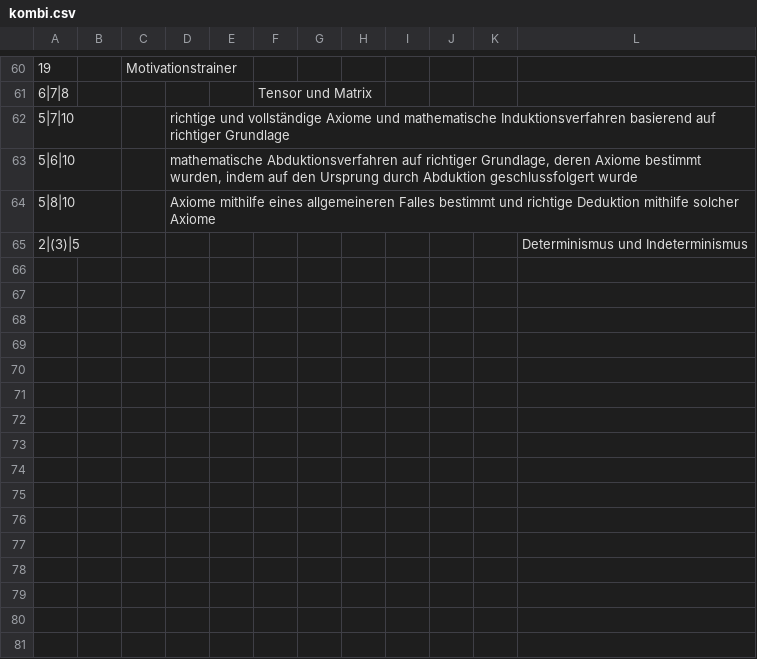
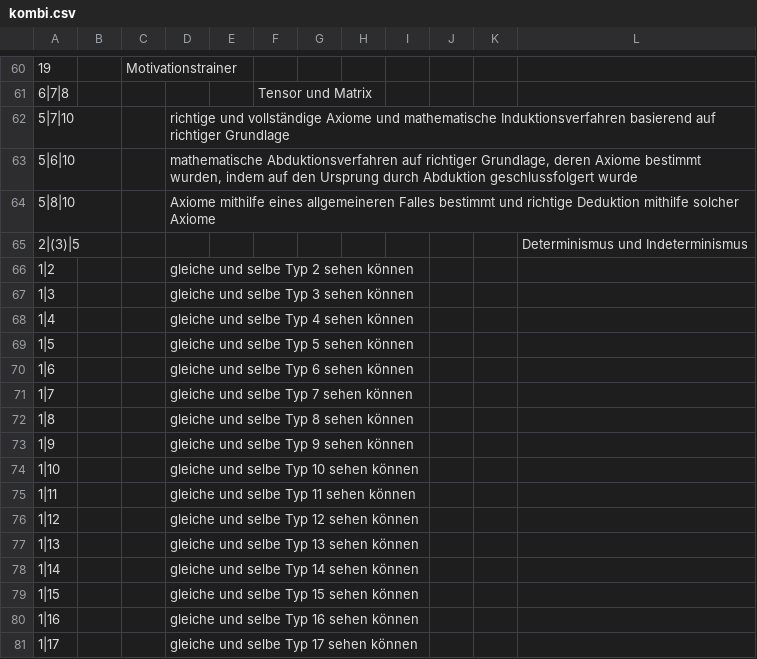
Before and after one commit to githubuser2000/reta-23-07-20, a CSV file: kombi.csv, drawn as a sheet; only a part is shown, gaps mark what is left out.

Commit message:
reli csv 1|n

```diff
--- a/kombi.csv
+++ b/kombi.csv
@@ -65 +65,17 @@
 2|(3)|5;;;;;;;;;;;Determinismus und Indeterminismus
+1|2;;;gleiche und selbe Typ 2 sehen können;;;;;;;;
+1|3;;;gleiche und selbe Typ 3 sehen können;;;;;;;;
+1|4;;;gleiche und selbe Typ 4 sehen können;;;;;;;;
+1|5;;;gleiche und selbe Typ 5 sehen können;;;;;;;;
+1|6;;;gleiche und selbe Typ 6 sehen können;;;;;;;;
+1|7;;;gleiche und selbe Typ 7 sehen können;;;;;;;;
+1|8;;;gleiche und selbe Typ 8 sehen können;;;;;;;;
+1|9;;;gleiche und selbe Typ 9 sehen können;;;;;;;;
+1|10;;;gleiche und selbe Typ 10 sehen können;;;;;;;;
+1|11;;;gleiche und selbe Typ 11 sehen können;;;;;;;;
+1|12;;;gleiche und selbe Typ 12 sehen können;;;;;;;;
+1|13;;;gleiche und selbe Typ 13 sehen können;;;;;;;;
+1|14;;;gleiche und selbe Typ 14 sehen können;;;;;;;;
+1|15;;;gleiche und selbe Typ 15 sehen können;;;;;;;;
+1|16;;;gleiche und selbe Typ 16 sehen können;;;;;;;;
+1|17;;;gleiche und selbe Typ 17 sehen können;;;;;;;;
```
